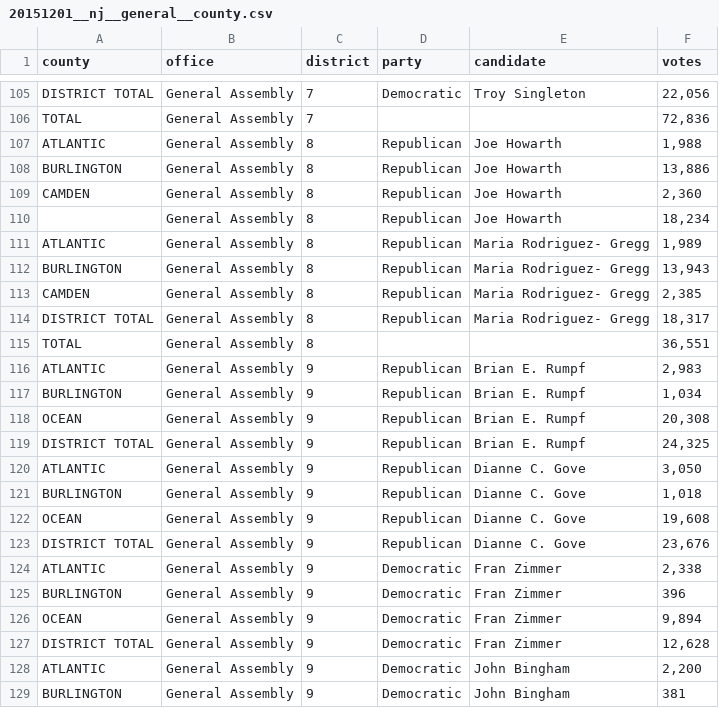
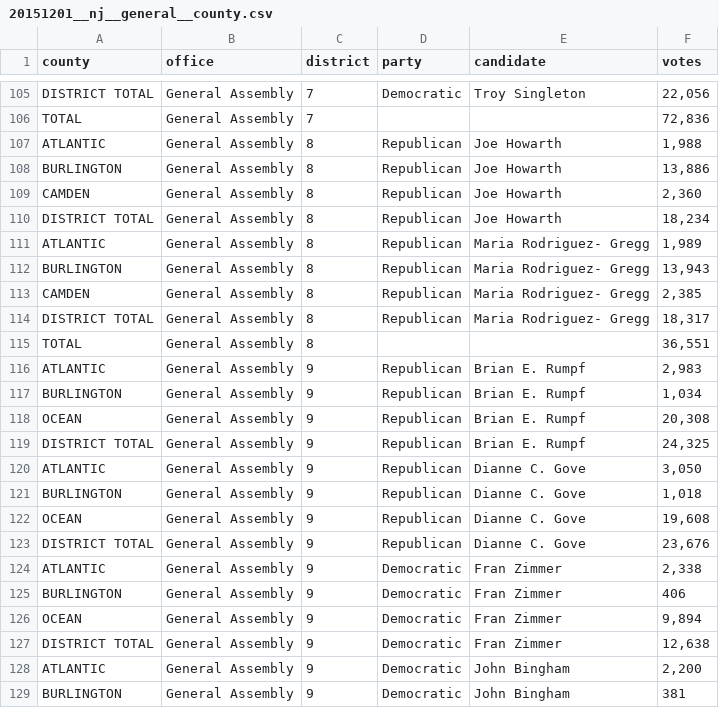
Before and after one commit to openelections/openelections-data-nj, a CSV file: 2015/20151201__nj__general__county.csv, drawn as a sheet; only a part is shown, gaps mark what is left out.

Commit message:
corrected info for Zimmer and Howarth

```diff
--- a/2015/20151201__nj__general__county.csv
+++ b/2015/20151201__nj__general__county.csv
@@ -109,3 +109,3 @@ BURLINGTON,General Assembly,8,Republican,Joe Howarth,"13,886"
 CAMDEN,General Assembly,8,Republican,Joe Howarth,"2,360"
-,General Assembly,8,Republican,Joe Howarth,"18,234"
+DISTRICT TOTAL,General Assembly,8,Republican,Joe Howarth,"18,234"
 ATLANTIC,General Assembly,8,Republican,Maria Rodriguez- Gregg,"1,989"
@@ -124,5 +124,5 @@ DISTRICT TOTAL,General Assembly,9,Republican,Dianne C. Gove,"23,676"
 ATLANTIC,General Assembly,9,Democratic,Fran Zimmer,"2,338"
-BURLINGTON,General Assembly,9,Democratic,Fran Zimmer,396
+BURLINGTON,General Assembly,9,Democratic,Fran Zimmer,406
 OCEAN,General Assembly,9,Democratic,Fran Zimmer,"9,894"
-DISTRICT TOTAL,General Assembly,9,Democratic,Fran Zimmer,"12,628"
+DISTRICT TOTAL,General Assembly,9,Democratic,Fran Zimmer,"12,638"
 ATLANTIC,General Assembly,9,Democratic,John Bingham,"2,200"
```
